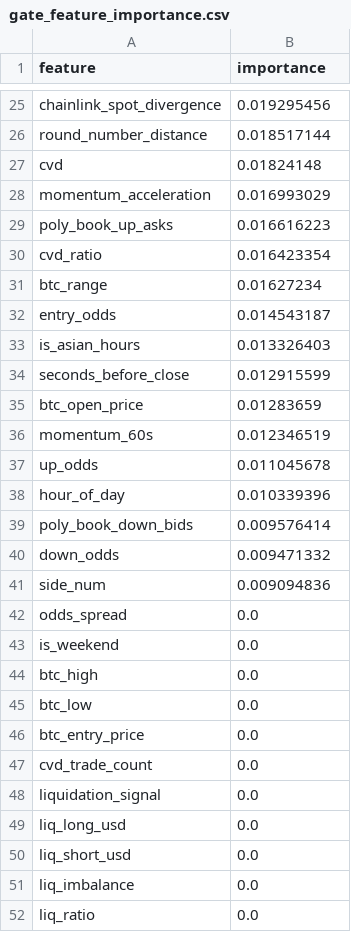
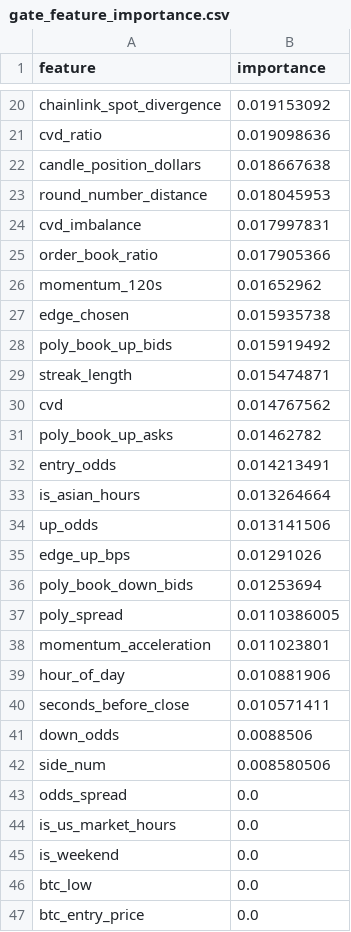
Before and after one commit to westonperkins/polymarket_bot, a CSV file: ml/output/gate_feature_importance.csv, drawn as a sheet; only a part is shown, gaps mark what is left out; the shorter side is filled out with more unchanged rows; removed rows and columns are numbered as before the commit, all else as after; the diff covers the shown part only; the diff names each change by its address in the sheet, - before the commit and + after, or states it on an @@ line.

```diff
--- a/ml/output/gate_feature_importance.csv
+++ b/ml/output/gate_feature_importance.csv
-B20 (importance): 0.019295456
+B20 (importance): 0.019153092
+row 21: cvd_ratio | 0.019098636
+row 22: candle_position_dollars | 0.018667638
-B23 (importance): 0.018517144
+B23 (importance): 0.018045953
+row 24: cvd_imbalance | 0.017997831
+row 25: order_book_ratio | 0.017905366
+row 26: momentum_120s | 0.01652962
+row 27: edge_chosen | 0.015935738
+row 28: poly_book_up_bids | 0.015919492
+row 29: streak_length | 0.015474871
-B30 (importance): 0.01824148
+B30 (importance): 0.014767562
-row 28: momentum_acceleration | 0.016993029
-B31 (importance): 0.016616223
+B31 (importance): 0.01462782
-row 30: cvd_ratio | 0.016423354
-row 31: btc_range | 0.01627234
-B32 (importance): 0.014543187
+B32 (importance): 0.014213491
-B33 (importance): 0.013326403
+B33 (importance): 0.013264664
-row 34: seconds_before_close | 0.012915599
-row 35: btc_open_price | 0.01283659
-row 36: momentum_60s | 0.012346519
-B34 (importance): 0.011045678
+B34 (importance): 0.013141506
-row 38: hour_of_day | 0.010339396
+row 35: edge_up_bps | 0.01291026
-B36 (importance): 0.009576414
+B36 (importance): 0.01253694
+row 37: poly_spread | 0.0110386005
+row 38: momentum_acceleration | 0.011023801
+row 39: hour_of_day | 0.010881906
+row 40: seconds_before_close | 0.010571411
-B41 (importance): 0.009471332
+B41 (importance): 0.0088506
-B42 (importance): 0.009094836
+B42 (importance): 0.008580506
+row 44: is_us_market_hours | 0.0
-row 44: btc_high | 0.0
```
Also changed, not shown: 11 added rows, 17 removed rows and 8 edited cells elsewhere in this file, ml/output/cv_results.csv, ml/output/feature_importance.csv, 6 other files.
